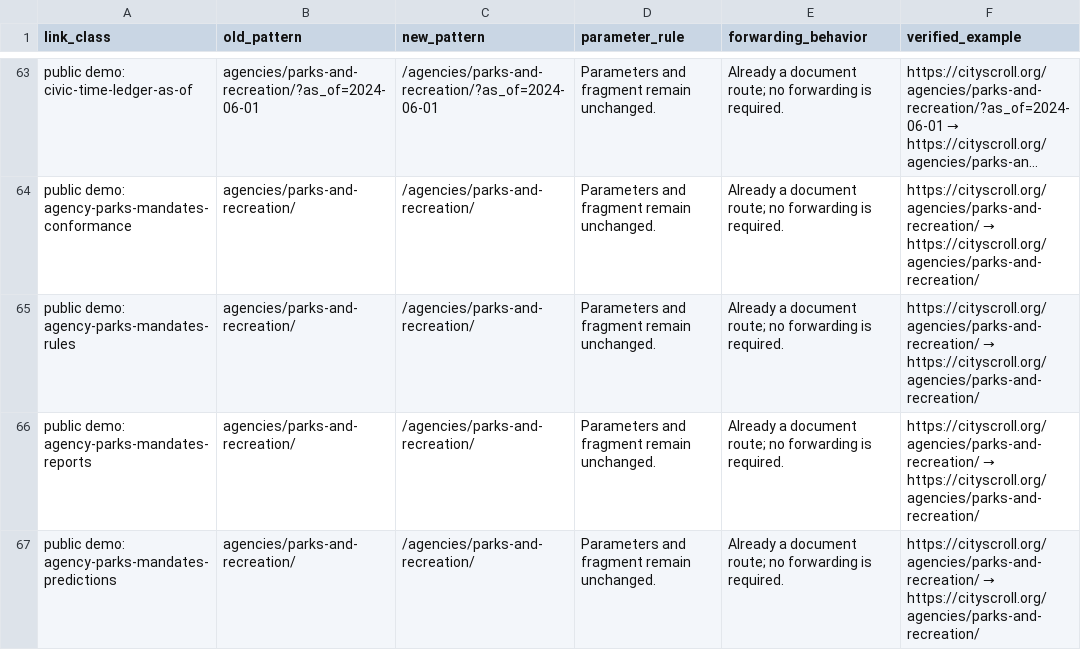
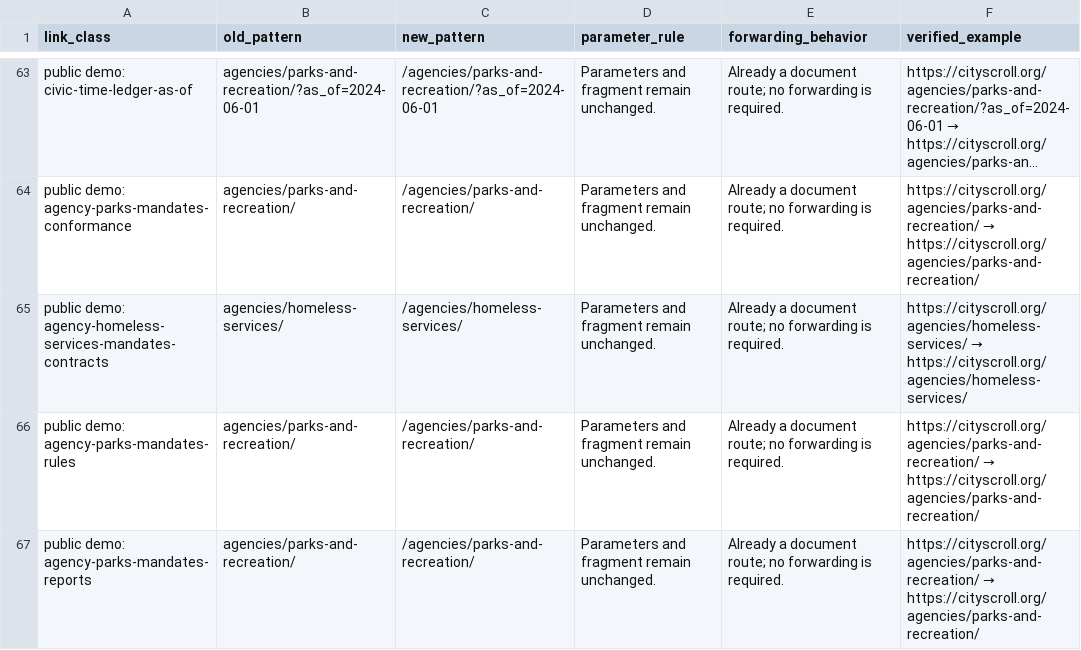
Before and after one commit to cityscroll/cityscroll-app, a CSV file: docs/url-migration-map.csv, drawn as a sheet; only a part is shown, gaps mark what is left out; the shorter side is filled out with more unchanged rows; long unchanged cells end in ….

Commit message:
Add mandate-to-contract constellation edges (#703)
Co-authored-by: Merge Test <merge-test>

```diff
--- a/docs/url-migration-map.csv
+++ b/docs/url-migration-map.csv
@@ -64,2 +64,3 @@
 "public demo: agency-parks-mandates-conformance","agencies/parks-and-recreation/","/agencies/parks-and-recreation/","Parameters and fragment remain unchanged.","Already a document route; no forwarding is required.","https://cityscroll.org/agencies/parks-and-recreation/ → https://cityscroll.org/agencies/parks-and-recreation/"
+"public demo: agency-homeless-services-mandates-contracts","agencies/homeless-services/","/agencies/homeless-services/","Parameters and fragment remain unchanged.","Already a document route; no forwarding is required.","https://cityscroll.org/agencies/homeless-services/ → https://cityscroll.org/agencies/homeless-services/"
 "public demo: agency-parks-mandates-rules","agencies/parks-and-recreation/","/agencies/parks-and-recreation/","Parameters and fragment remain unchanged.","Already a document route; no forwarding is required.","https://cityscroll.org/agencies/parks-and-recreation/ → https://cityscroll.org/agencies/parks-and-recreation/"
```
Also changed, not shown: 16 other files.
